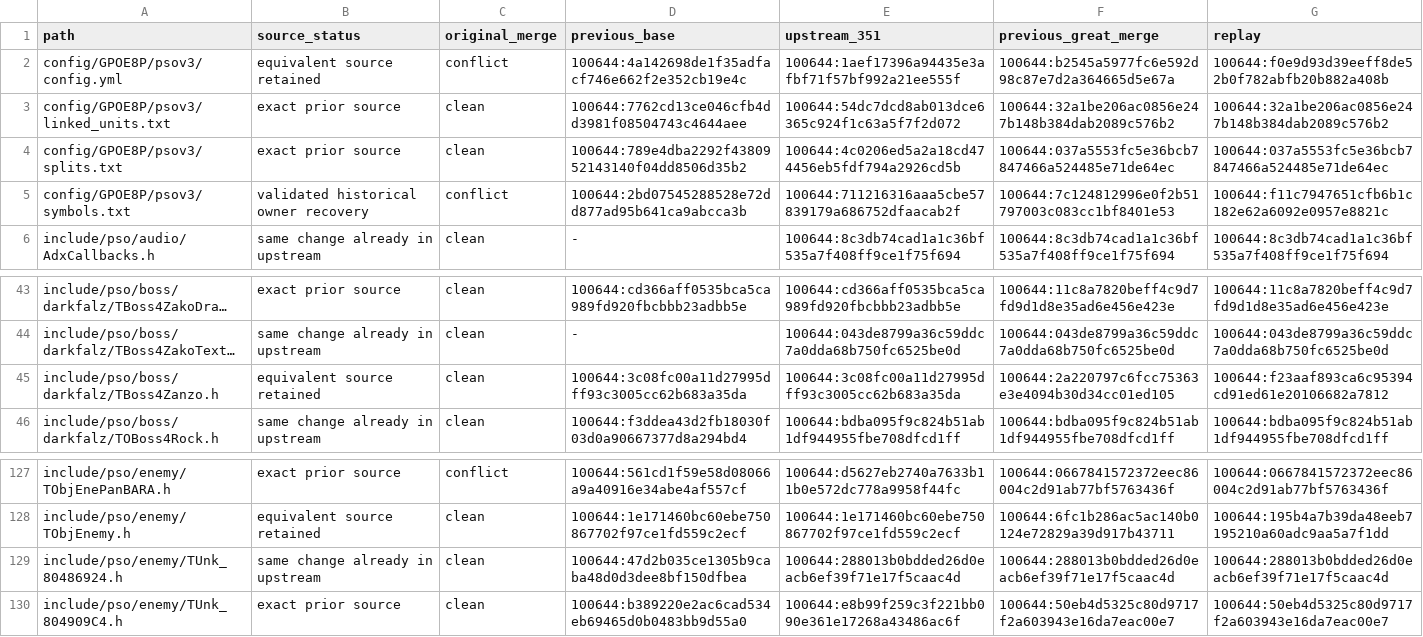
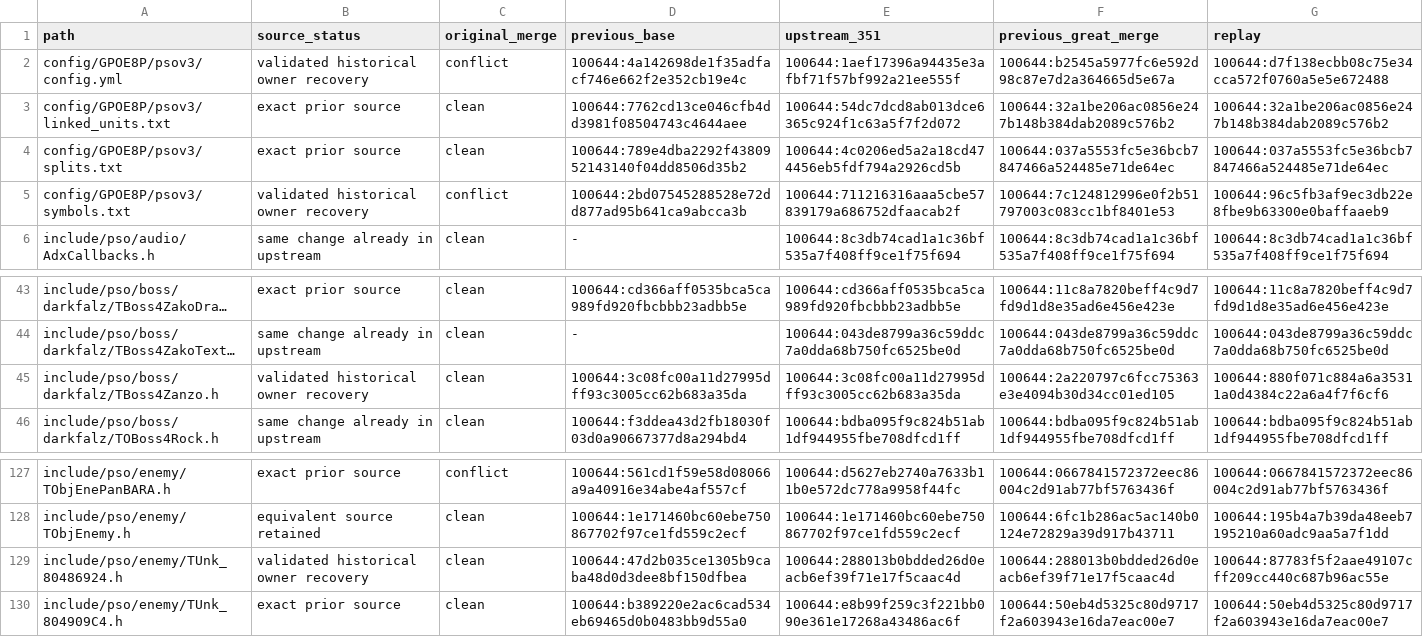
Before and after one commit to matthewlewisnewton/pso-decomp, a TSV file: fork/notes/evidence/2026-11-21-upstream-351-reconciliation.tsv, drawn as a sheet; only a part is shown, gaps mark what is left out; long unchanged cells end in …; the diff covers the shown part only; the diff names each change by its address in the sheet, - before the commit and + after, or states it on an @@ line.

Commit message:
Record the Dark Falz source recovery

```diff
--- a/fork/notes/evidence/2026-11-21-upstream-351-reconciliation.tsv
+++ b/fork/notes/evidence/2026-11-21-upstream-351-reconciliation.tsv
-B2 (source_status): equivalent source retained
+B2 (source_status): validated historical owner recovery
-G2 (replay): 100644:f0e9d93d39eeff8de52b0f782abfb20b882a408b
+G2 (replay): 100644:d7f138ecbb08c75e34cca572f0760a5e5e672488
-G5 (replay): 100644:f11c7947651cfb6b1c182e62a6092e0957e8821c
+G5 (replay): 100644:96c5fb3af9ec3db22e8fbe9b63300e0baffaaeb9
-B45 (source_status): equivalent source retained
+B45 (source_status): validated historical owner recovery
-G45 (replay): 100644:f23aaf893ca6c95394cd91ed61e20106682a7812
+G45 (replay): 100644:880f071c884a6a35311a0d4384c22a6a4f7f6cf6
-B129 (source_status): same change already in upstream
+B129 (source_status): validated historical owner recovery
-G129 (replay): 100644:288013b0bdded26d0eacb6ef39f71e17f5caac4d
+G129 (replay): 100644:87783f5f2aae49107cff209cc440c687b96ac55e
```
Also changed, not shown: 19 edited cells elsewhere in this file, 4 other files.
